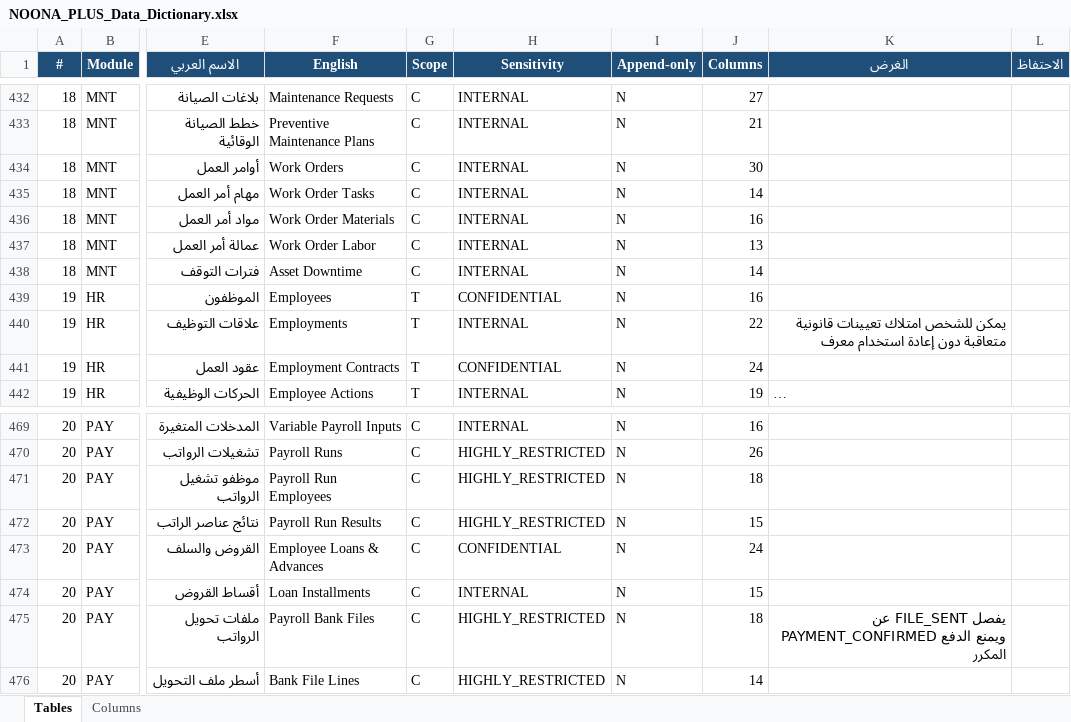
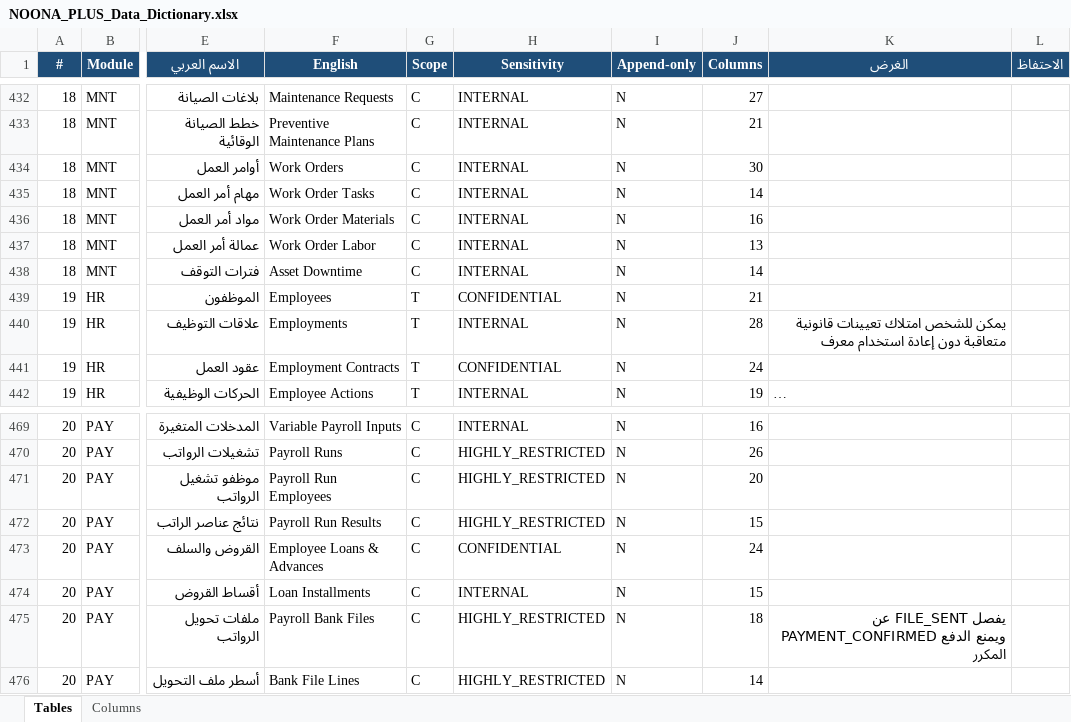
Before and after one commit to osamasayed578-design/noona-plus-26, an Excel workbook: docs/data-dictionary/NOONA_PLUS_Data_Dictionary.xlsx, sheet Tables, drawn as a sheet; only a part is shown, gaps mark what is left out; long unchanged cells end in …; values as stored, in another font and other column widths than the file's, no borders; the diff names each change by its address in the sheet, - before the commit and + after, or states it on an @@ line.

```diff
--- a/docs/data-dictionary/NOONA_PLUS_Data_Dictionary.xlsx (sheet Tables)
+++ b/docs/data-dictionary/NOONA_PLUS_Data_Dictionary.xlsx (sheet Tables)
-J439 (Columns): 16
+J439 (Columns): 21
-J440 (Columns): 22
+J440 (Columns): 28
-J471 (Columns): 18
+J471 (Columns): 20
```
Also changed, not shown: sheet Columns, 13 other files.
